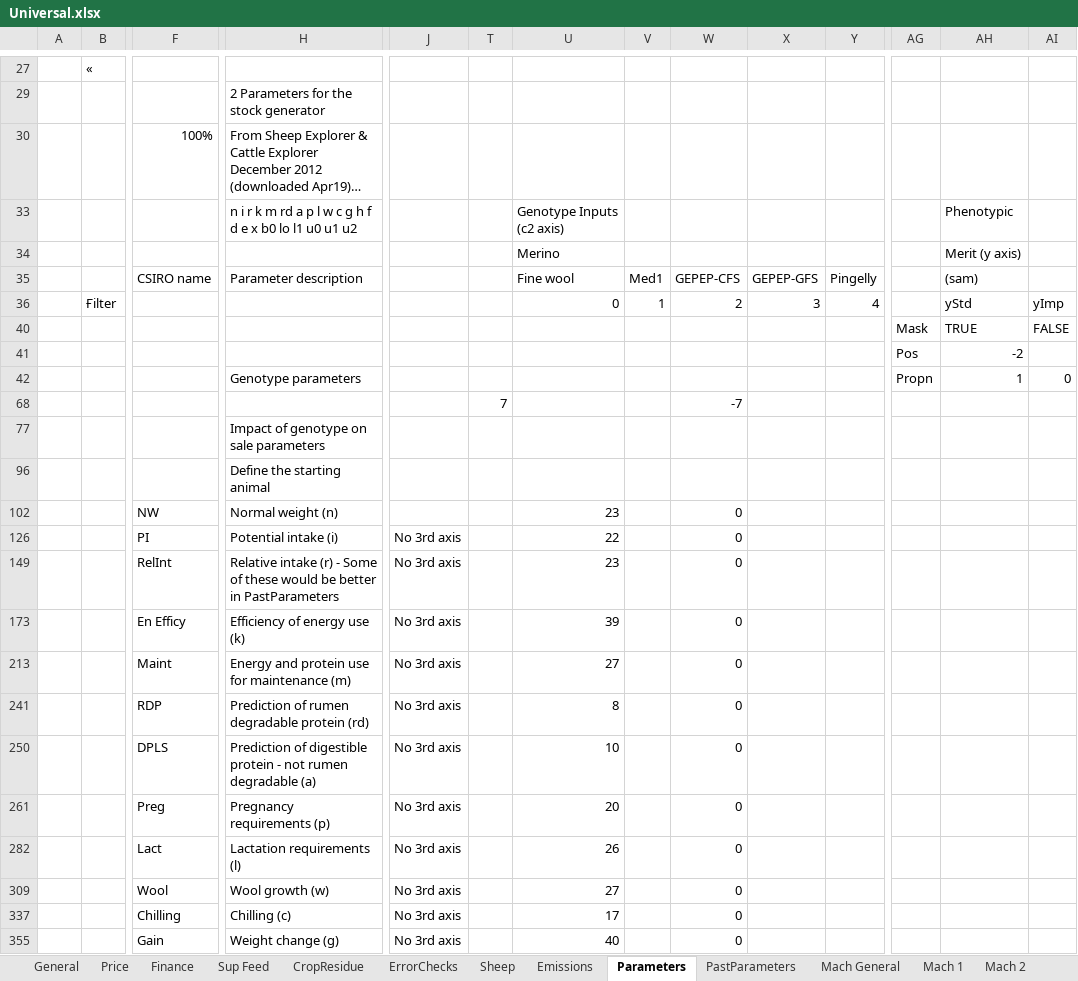
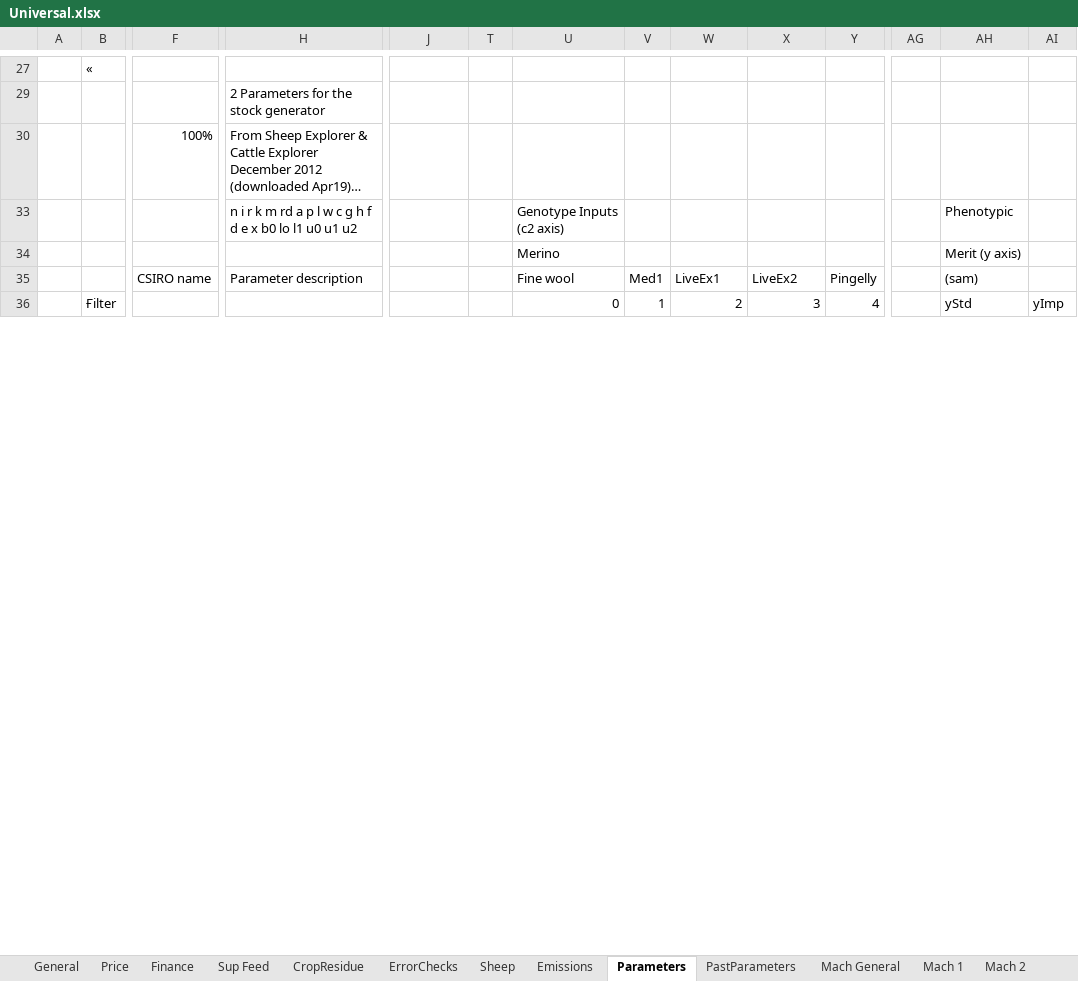
Before and after one commit to youngmr290/Australian-Farm-Optimisation-Model, an Excel workbook: ExcelInputs/Universal.xlsx, sheet Parameters, drawn as a sheet; only a part is shown, gaps mark what is left out; long unchanged cells end in …; values as stored, in another font and other column widths than the file's, no cell formats; removed rows and columns are numbered as before the commit, all else as after; rows hold the shown columns only; the diff covers the shown part only; the diff names each change by its address in the sheet, - before the commit and + after, or states it on an @@ line.

Commit message:
Changes required to update the branch to the GEPEP calibration prior to age stages being added

```diff
--- a/ExcelInputs/Universal.xlsx (sheet Parameters)
+++ b/ExcelInputs/Universal.xlsx (sheet Parameters)
-W35: GEPEP-CFS
+W35: LiveEx1
-X35: GEPEP-GFS
+X35: LiveEx2
@@ row 40 hidden:  |  |  |  |  |  |  |  |  |  |  | Mask | TRUE | FALSE @@
@@ row 41 hidden:  |  |  |  |  |  |  |  |  |  |  | Pos | -2 @@
@@ row 42 hidden:  |  |  | Genotype parameters |  |  |  |  |  |  |  | Propn | 1 | 0 @@
@@ row 68 hidden:  |  |  |  |  | 7 |  |  | -7 @@
@@ row 77 hidden:  |  |  | Impact of genotype on sale parameters @@
@@ row 96 hidden:  |  |  | Define the starting animal @@
@@ row 102 hidden:  |  | NW | Normal weight (n) |  |  | 23 |  | 0 @@
@@ row 126 hidden:  |  | PI | Potential intake (i) | No 3rd axis |  | 22 |  | 0 @@
@@ row 149 hidden:  |  | RelInt | Relative intake (r) - Some of these would be better in PastParameters | No 3rd axis |  | 23 |  | 0 @@
@@ row 173 hidden:  |  | En Efficy | Efficiency of energy use (k) | No 3rd axis |  | 39 |  | 0 @@
@@ row 213 hidden:  |  | Maint | Energy and protein use for maintenance (m) | No 3rd axis |  | 27 |  | 0 @@
@@ row 241 hidden:  |  | RDP | Prediction of rumen degradable protein (rd) | No 3rd axis |  | 8 |  | 0 @@
@@ row 250 hidden:  |  | DPLS | Prediction of digestible protein - not rumen degradable (a) | No 3rd axis |  | 10 |  | 0 @@
@@ row 261 hidden:  |  | Preg | Pregnancy requirements (p) | No 3rd axis |  | 20 |  | 0 @@
@@ row 282 hidden:  |  | Lact | Lactation requirements (l) | No 3rd axis |  | 26 |  | 0 @@
@@ row 309 hidden:  |  | Wool | Wool growth (w) | No 3rd axis |  | 27 |  | 0 @@
@@ row 337 hidden:  |  | Chilling | Chilling (c) | No 3rd axis |  | 17 |  | 0 @@
@@ row 355 hidden:  |  | Gain | Weight change (g) | No 3rd axis |  | 40 |  | 0 @@
```
Also changed, not shown: 17 added rows, 13 hidden or unhidden rows and 18 edited cells elsewhere in this sheet, cell formats, hidden cells, 2 other files.
